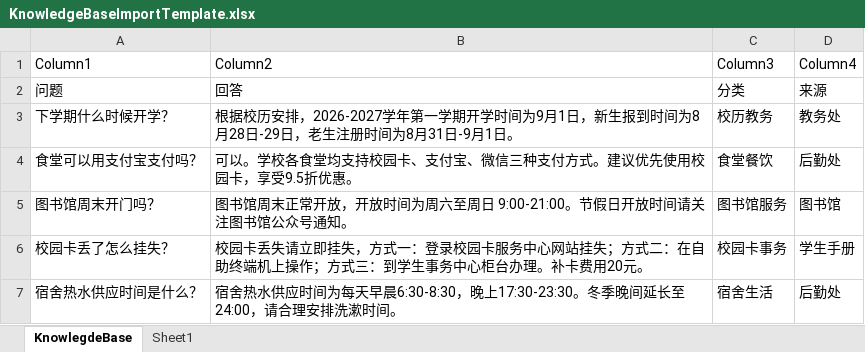
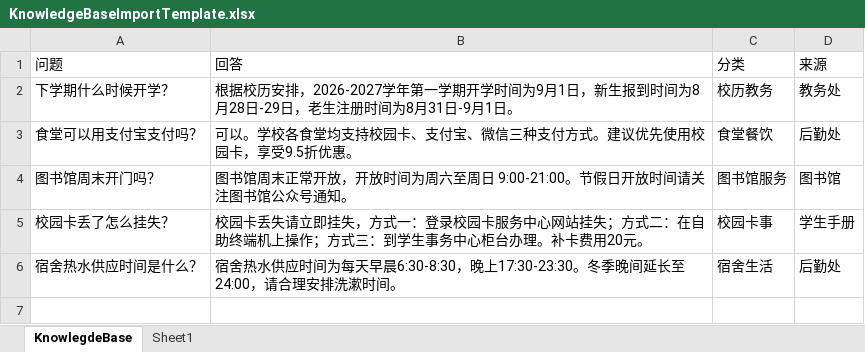
Before and after one commit to Qinruojun/CampusGenie, an Excel workbook: CampusGenie-backend/Genie-server/src/main/resources/template/KnowledgeBaseImportTemplate.xlsx, sheet KnowlegdeBase, drawn as a sheet; values as stored, in another font and other column widths than the file's, no borders; table styles not drawn; removed rows and columns are numbered as before the commit, all else as after; the diff names each change by its address in the sheet, - before the commit and + after, or states it on an @@ line.

```diff
--- a/CampusGenie-backend/Genie-server/src/main/resources/template/KnowledgeBaseImportTemplate.xlsx (sheet KnowlegdeBase)
+++ b/CampusGenie-backend/Genie-server/src/main/resources/template/KnowledgeBaseImportTemplate.xlsx (sheet KnowlegdeBase)
-row 1: Column1 | Column2 | Column3 | Column4
-C5 (分类): 校园卡事务
+C5 (分类): 校园卡事
```
Also changed, not shown: 1 other file.
